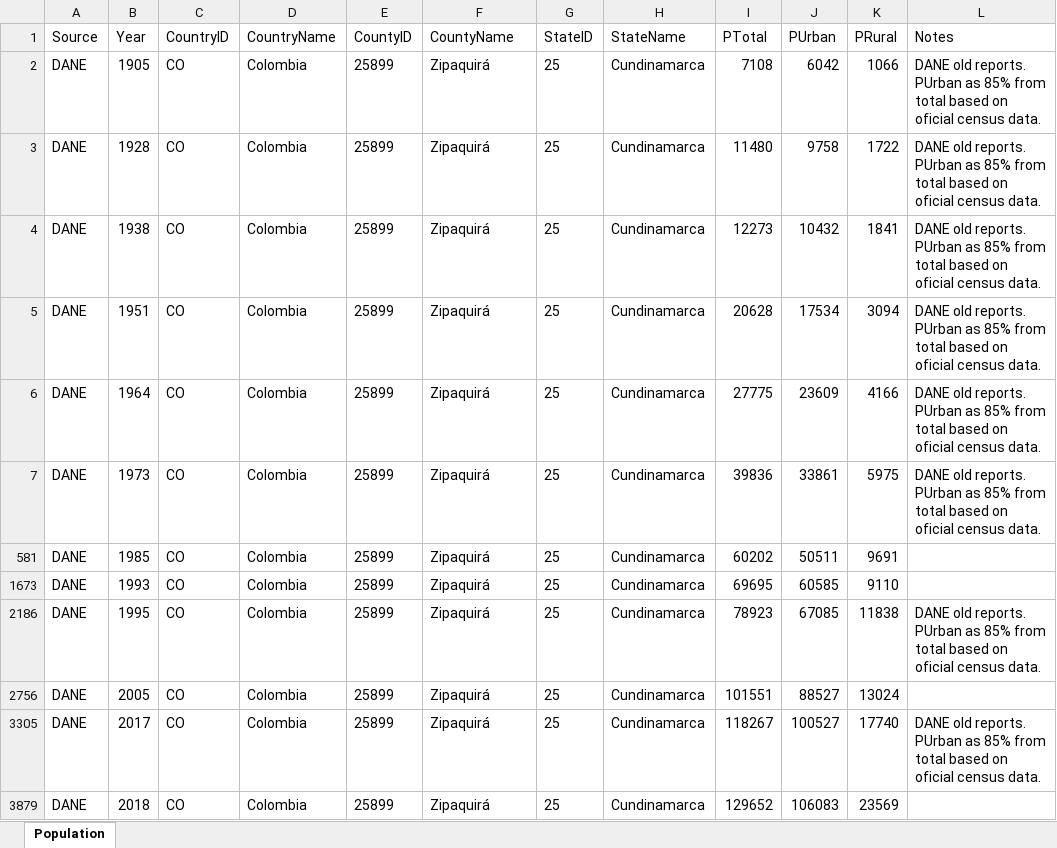
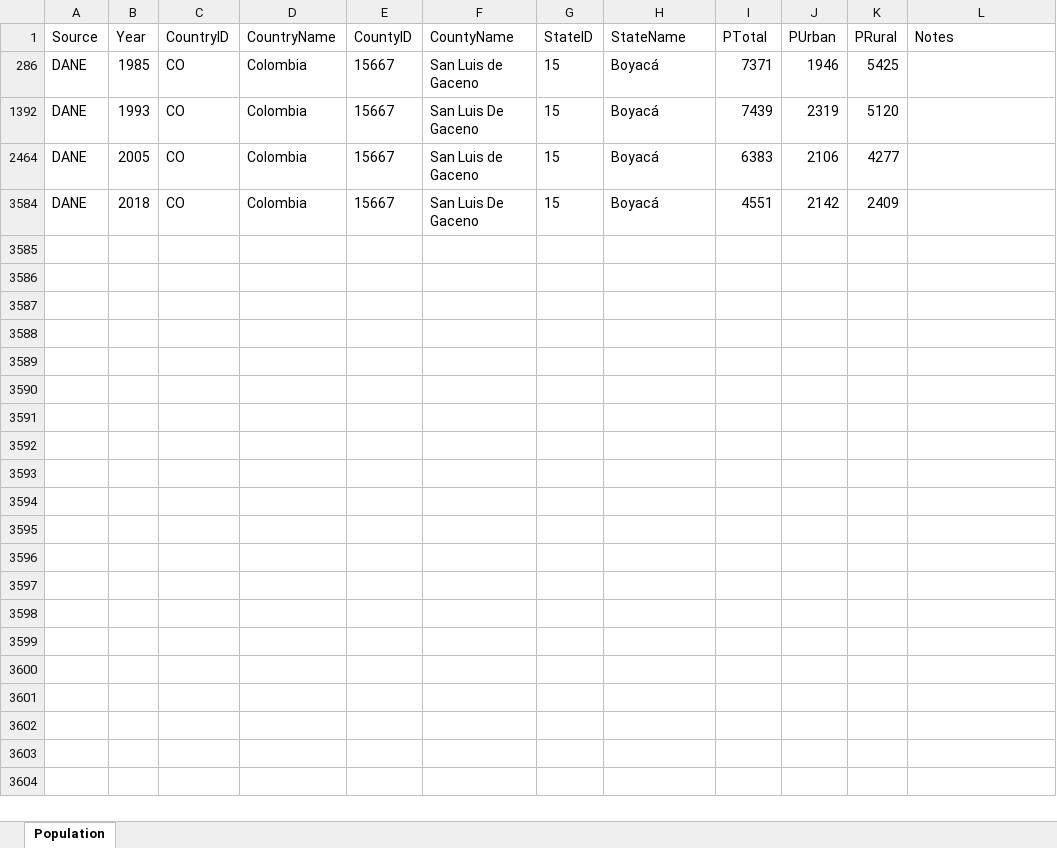
Before and after one commit to rcfdtools/R.HydroTools, an Excel workbook: tool/Population/data/Population.xlsx, sheet Population, drawn as a sheet; values as stored, in another font and other column widths than the file's, no borders; removed rows and columns are numbered as before the commit, all else as after; the diff names each change by its address in the sheet, - before the commit and + after, or states it on an @@ line.

```diff
--- a/tool/Population/data/Population.xlsx (sheet Population)
+++ b/tool/Population/data/Population.xlsx (sheet Population)
@@ row 2 hidden: DANE | 1905 | CO | Colombia | 25899 | Zipaquirá | 25 | Cundinamarca | 7108 | 6042 | 1066 | DANE old reports. PUrban as 85% from total based on oficial census data. @@
@@ row 3 hidden: DANE | 1928 | CO | Colombia | 25899 | Zipaquirá | 25 | Cundinamarca | 11480 | 9758 | 1722 | DANE old reports. PUrban as 85% from total based on oficial census data. @@
@@ row 4 hidden: DANE | 1938 | CO | Colombia | 25899 | Zipaquirá | 25 | Cundinamarca | 12273 | 10432 | 1841 | DANE old reports. PUrban as 85% from total based on oficial census data. @@
@@ row 5 hidden: DANE | 1951 | CO | Colombia | 25899 | Zipaquirá | 25 | Cundinamarca | 20628 | 17534 | 3094 | DANE old reports. PUrban as 85% from total based on oficial census data. @@
@@ row 6 hidden: DANE | 1964 | CO | Colombia | 25899 | Zipaquirá | 25 | Cundinamarca | 27775 | 23609 | 4166 | DANE old reports. PUrban as 85% from total based on oficial census data. @@
@@ row 7 hidden: DANE | 1973 | CO | Colombia | 25899 | Zipaquirá | 25 | Cundinamarca | 39836 | 33861 | 5975 | DANE old reports. PUrban as 85% from total based on oficial census data. @@
-E286 (CountyID): 25899
+E286 (CountyID): 15667
-F286 (CountyName): Zipaquirá
+F286 (CountyName): San Luis de Gaceno
-G286 (StateID): 25
+G286 (StateID): 15
-H286 (StateName): Cundinamarca
+H286 (StateName): Boyacá
-I286 (PTotal): 60202
+I286 (PTotal): 7371
-J286 (PUrban): 50511
+J286 (PUrban): 1946
-K286 (PRural): 9691
+K286 (PRural): 5425
-E1392 (CountyID): 25899
+E1392 (CountyID): 15667
-F1392 (CountyName): Zipaquirá
+F1392 (CountyName): San Luis De Gaceno
-G1392 (StateID): 25
+G1392 (StateID): 15
-H1392 (StateName): Cundinamarca
+H1392 (StateName): Boyacá
-I1392 (PTotal): 69695
+I1392 (PTotal): 7439
-J1392 (PUrban): 60585
+J1392 (PUrban): 2319
-K1392 (PRural): 9110
+K1392 (PRural): 5120
@@ row 2186 hidden: DANE | 1995 | CO | Colombia | 25899 | Zipaquirá | 25 | Cundinamarca | 78923 | 67085 | 11838 | DANE old reports. PUrban as 85% from total based on oficial census data. @@
-E2464 (CountyID): 25899
+E2464 (CountyID): 15667
-F2464 (CountyName): Zipaquirá
+F2464 (CountyName): San Luis de Gaceno
-G2464 (StateID): 25
+G2464 (StateID): 15
-H2464 (StateName): Cundinamarca
+H2464 (StateName): Boyacá
-I2464 (PTotal): 101551
+I2464 (PTotal): 6383
-J2464 (PUrban): 88527
+J2464 (PUrban): 2106
-K2464 (PRural): 13024
+K2464 (PRural): 4277
@@ row 3305 hidden: DANE | 2017 | CO | Colombia | 25899 | Zipaquirá | 25 | Cundinamarca | 118267 | 100527 | 17740 | DANE old reports. PUrban as 85% from total based on oficial census data. @@
-E3584 (CountyID): 25899
+E3584 (CountyID): 15667
-F3584 (CountyName): Zipaquirá
+F3584 (CountyName): San Luis De Gaceno
-G3584 (StateID): 25
+G3584 (StateID): 15
-H3584 (StateName): Cundinamarca
+H3584 (StateName): Boyacá
-I3584 (PTotal): 129652
+I3584 (PTotal): 4551
-J3584 (PUrban): 106083
+J3584 (PUrban): 2142
-K3584 (PRural): 23569
+K3584 (PRural): 2409
```
Also changed, not shown: tool/Population/table/PoblacionDANE_25899RAS.xlsx, 2 other files.
